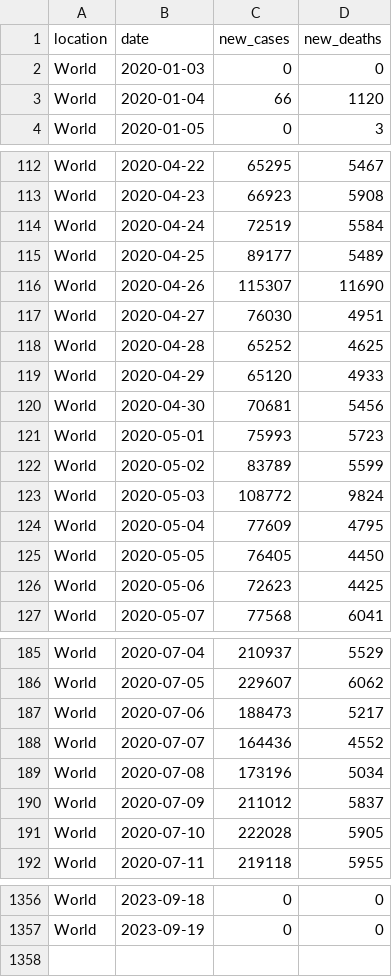
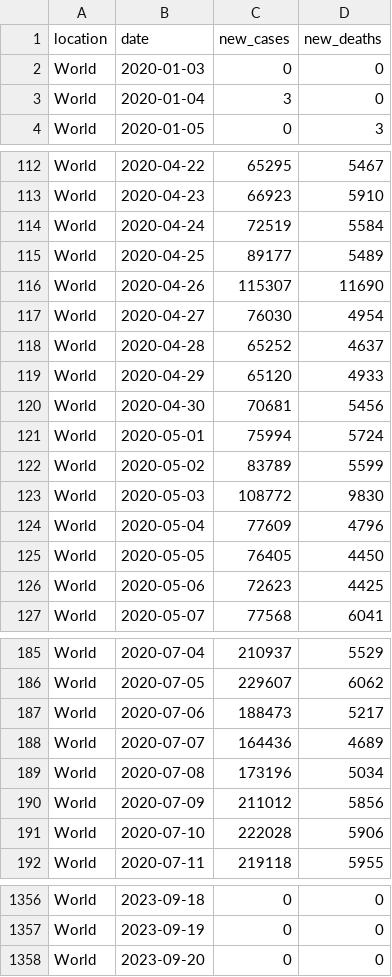
Before and after one commit to paldhous/owid-covid, a CSV file: covid_owid.csv, drawn as a sheet; only a part is shown, gaps mark what is left out; the diff covers the shown part only; the diff names each change by its address in the sheet, - before the commit and + after, or states it on an @@ line.

```diff
--- a/covid_owid.csv
+++ b/covid_owid.csv
-C3 (new_cases): 66
+C3 (new_cases): 3
-D3 (new_deaths): 1120
+D3 (new_deaths): 0
-D113 (new_deaths): 5908
+D113 (new_deaths): 5910
-D117 (new_deaths): 4951
+D117 (new_deaths): 4954
-D118 (new_deaths): 4625
+D118 (new_deaths): 4637
-C121 (new_cases): 75993
+C121 (new_cases): 75994
-D121 (new_deaths): 5723
+D121 (new_deaths): 5724
-D123 (new_deaths): 9824
+D123 (new_deaths): 9830
-D124 (new_deaths): 4795
+D124 (new_deaths): 4796
-D188 (new_deaths): 4552
+D188 (new_deaths): 4689
-D190 (new_deaths): 5837
+D190 (new_deaths): 5856
-D191 (new_deaths): 5905
+D191 (new_deaths): 5906
+row 1358: World | 2023-09-20 | 0 | 0
```
Also changed, not shown: 53 edited cells elsewhere in this file.
